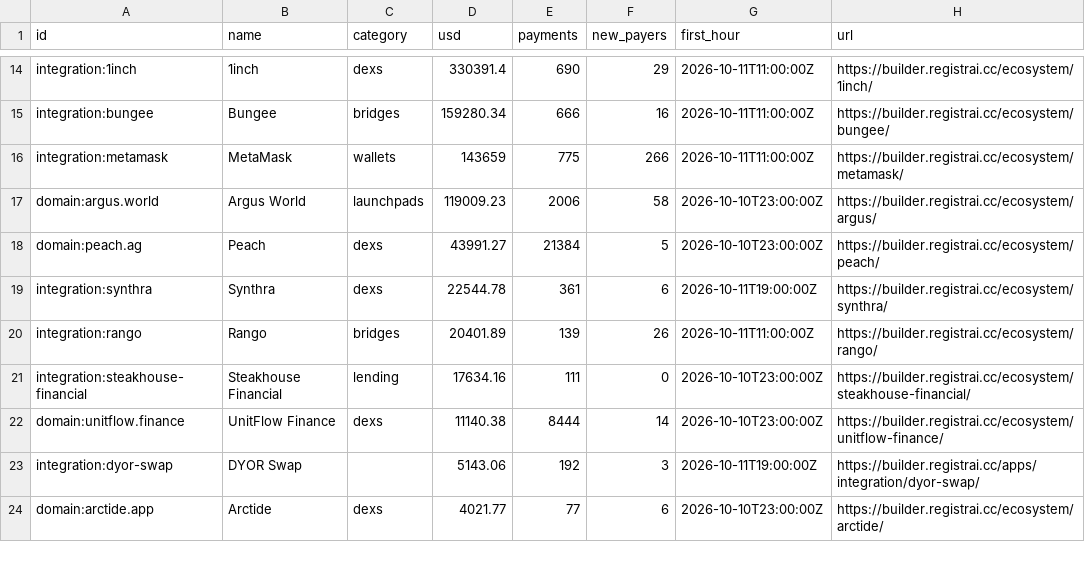
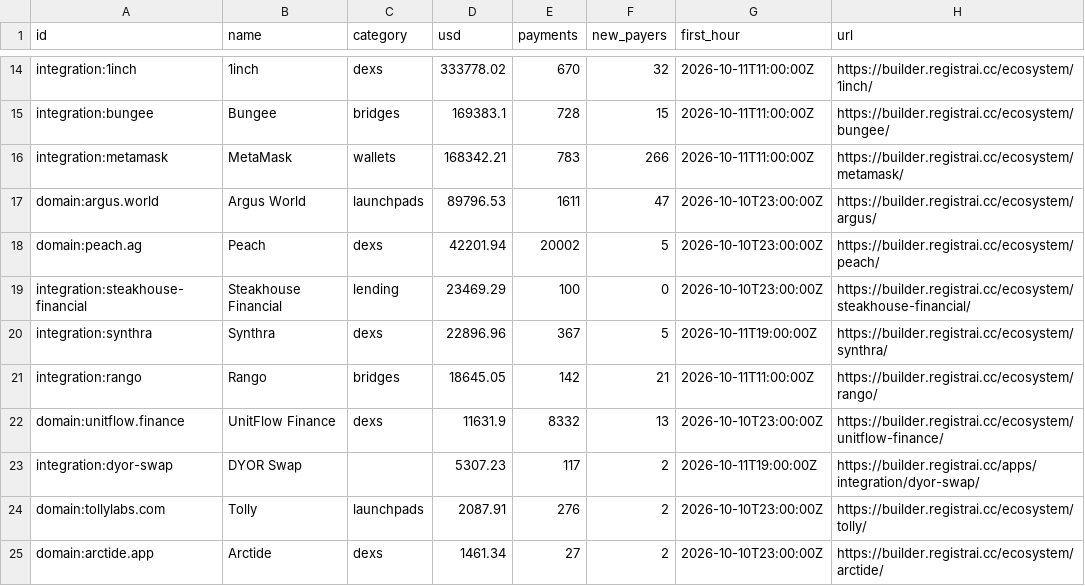
Before and after one commit to registrai-multichain/arc-ecosystem, a CSV file: data/apps-7d.csv, drawn as a sheet; only a part is shown, gaps mark what is left out; removed rows and columns are numbered as before the commit, all else as after; the diff covers the shown part only; the diff names each change by its address in the sheet, - before the commit and + after, or states it on an @@ line.

```diff
--- a/data/apps-7d.csv
+++ b/data/apps-7d.csv
-D14 (usd): 330391.4
+D14 (usd): 333778.02
-E14 (payments): 690
+E14 (payments): 670
-F14 (new_payers): 29
+F14 (new_payers): 32
-D15 (usd): 159280.34
+D15 (usd): 169383.1
-E15 (payments): 666
+E15 (payments): 728
-F15 (new_payers): 16
+F15 (new_payers): 15
-D16 (usd): 143659
+D16 (usd): 168342.21
-E16 (payments): 775
+E16 (payments): 783
-D17 (usd): 119009.23
+D17 (usd): 89796.53
-E17 (payments): 2006
+E17 (payments): 1611
-F17 (new_payers): 58
+F17 (new_payers): 47
-D18 (usd): 43991.27
+D18 (usd): 42201.94
-E18 (payments): 21384
+E18 (payments): 20002
+row 19: integration:steakhouse-financial | Steakhouse Financial | lending | 23469.29 | 100 | 0 | 2026-10-10T23:00:00Z | https://builder.registrai.cc/ecosystem/steakhouse-financial/
-D20 (usd): 22544.78
+D20 (usd): 22896.96
-E20 (payments): 361
+E20 (payments): 367
-F20 (new_payers): 6
+F20 (new_payers): 5
-D21 (usd): 20401.89
+D21 (usd): 18645.05
-E21 (payments): 139
+E21 (payments): 142
-F21 (new_payers): 26
+F21 (new_payers): 21
-row 21: integration:steakhouse-financial | Steakhouse Financial | lending | 17634.16 | 111 | 0 | 2026-10-10T23:00:00Z | https://builder.registrai.cc/ecosystem/steakhouse-financial/
-D22 (usd): 11140.38
+D22 (usd): 11631.9
-E22 (payments): 8444
+E22 (payments): 8332
-F22 (new_payers): 14
+F22 (new_payers): 13
-D23 (usd): 5143.06
+D23 (usd): 5307.23
-E23 (payments): 192
+E23 (payments): 117
-F23 (new_payers): 3
+F23 (new_payers): 2
+row 24: domain:tollylabs.com | Tolly | launchpads | 2087.91 | 276 | 2 | 2026-10-10T23:00:00Z | https://builder.registrai.cc/ecosystem/tolly/
-D25 (usd): 4021.77
+D25 (usd): 1461.34
-E25 (payments): 77
+E25 (payments): 27
-F25 (new_payers): 6
+F25 (new_payers): 2
```
Also changed, not shown: 4 added rows, 5 removed rows and 41 edited cells elsewhere in this file, data/arc-daily.csv, 4 other files.
